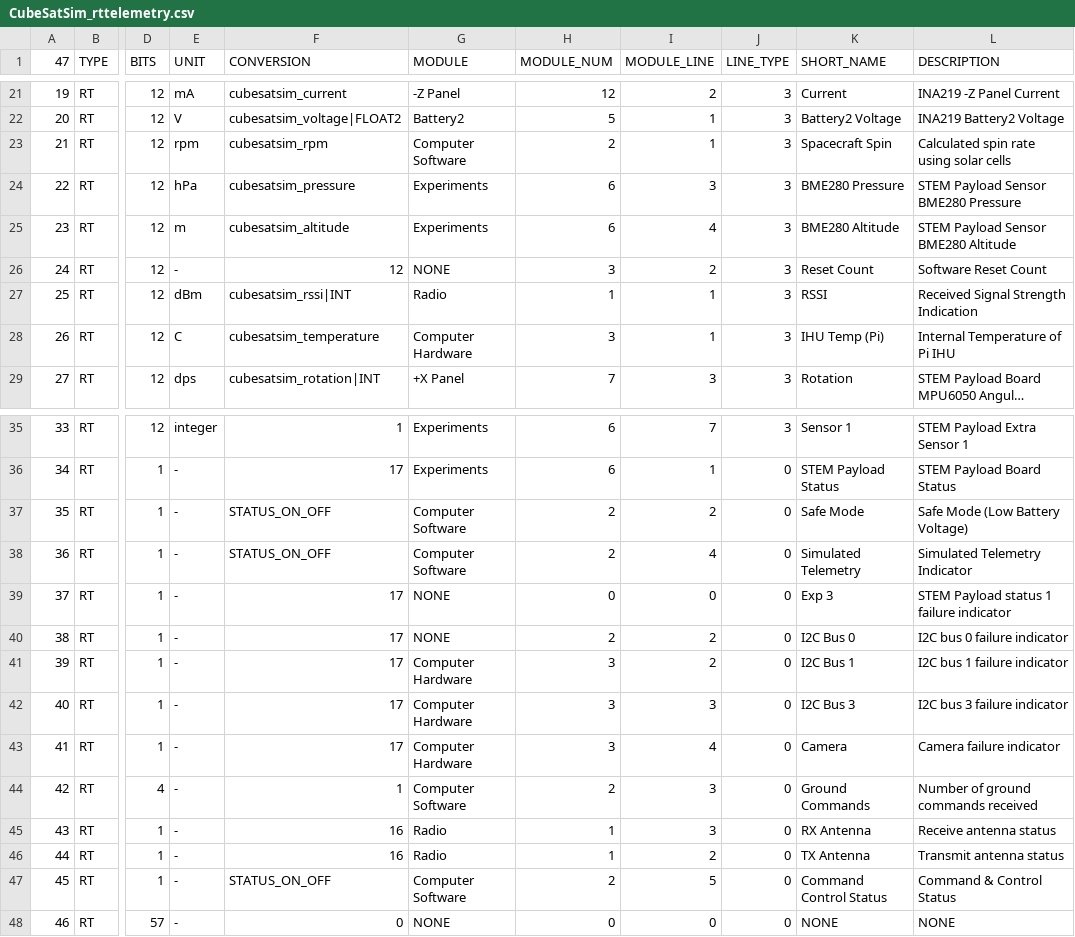
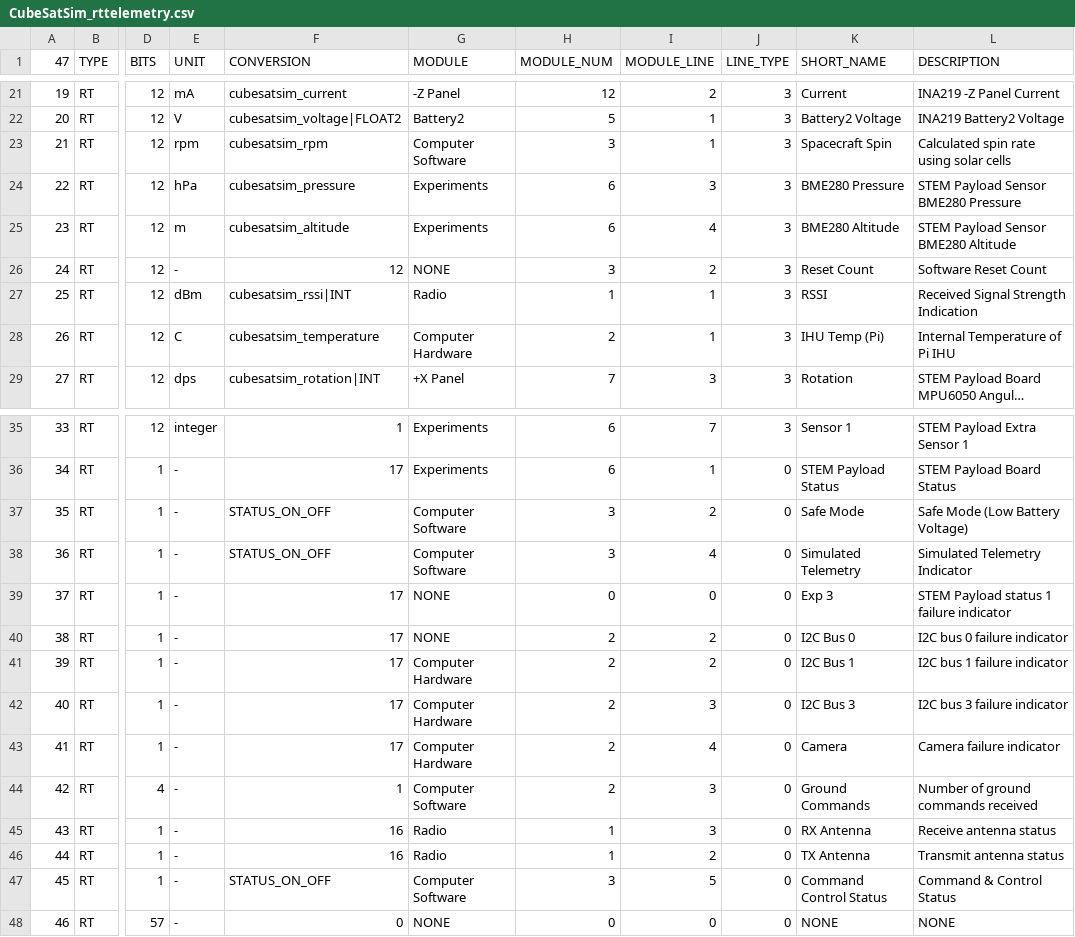
Before and after one commit to alanbjohnston/CubeSatSim, a CSV file: spacecraft/FoxTelem_1.13e/CubeSatSim_rttelemetry.csv, drawn as a sheet; only a part is shown, gaps mark what is left out; long unchanged cells end in …; the diff names each change by its address in the sheet, - before the commit and + after, or states it on an @@ line.

Commit message:
Update CubeSatSim_rttelemetry.csv swapped back H and S

```diff
--- a/spacecraft/FoxTelem_1.13e/CubeSatSim_rttelemetry.csv
+++ b/spacecraft/FoxTelem_1.13e/CubeSatSim_rttelemetry.csv
-H23 (MODULE_NUM): 2
+H23 (MODULE_NUM): 3
-H28 (MODULE_NUM): 3
+H28 (MODULE_NUM): 2
-H37:H38 (MODULE_NUM): 2
+H37:H38 (MODULE_NUM): 3
-H41:H43 (MODULE_NUM): 3
+H41:H43 (MODULE_NUM): 2
-H47 (MODULE_NUM): 2
+H47 (MODULE_NUM): 3
```
